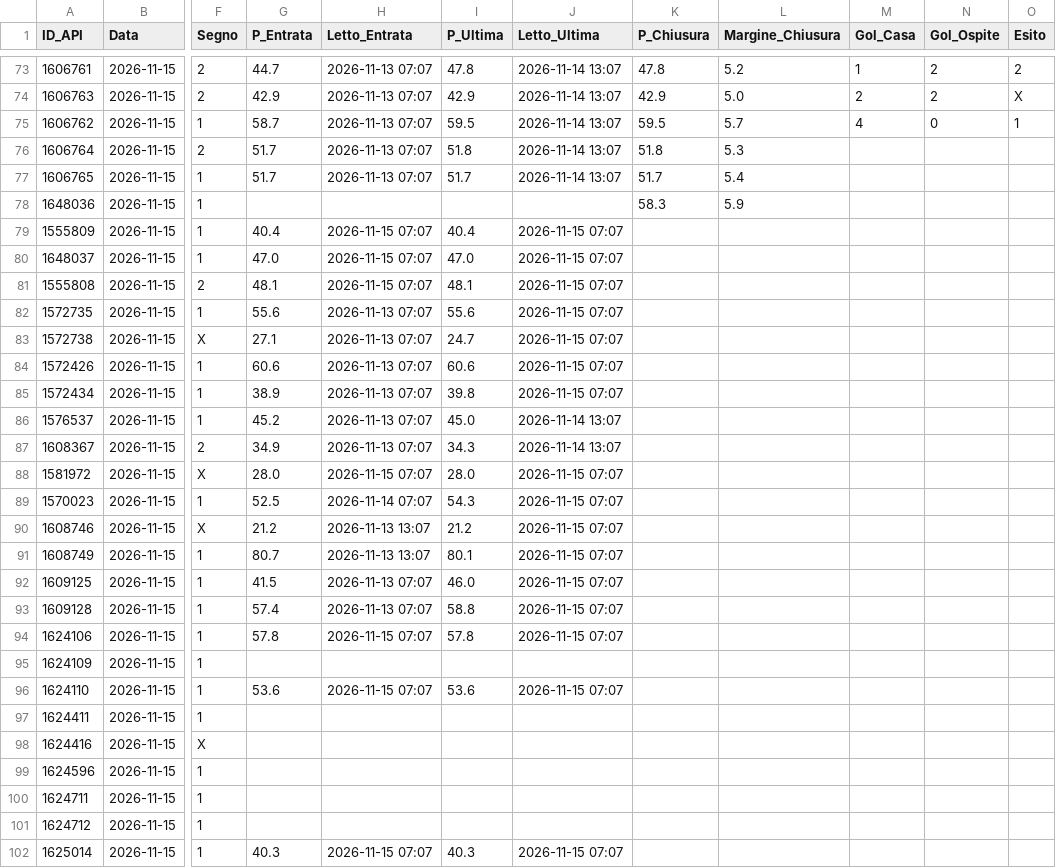
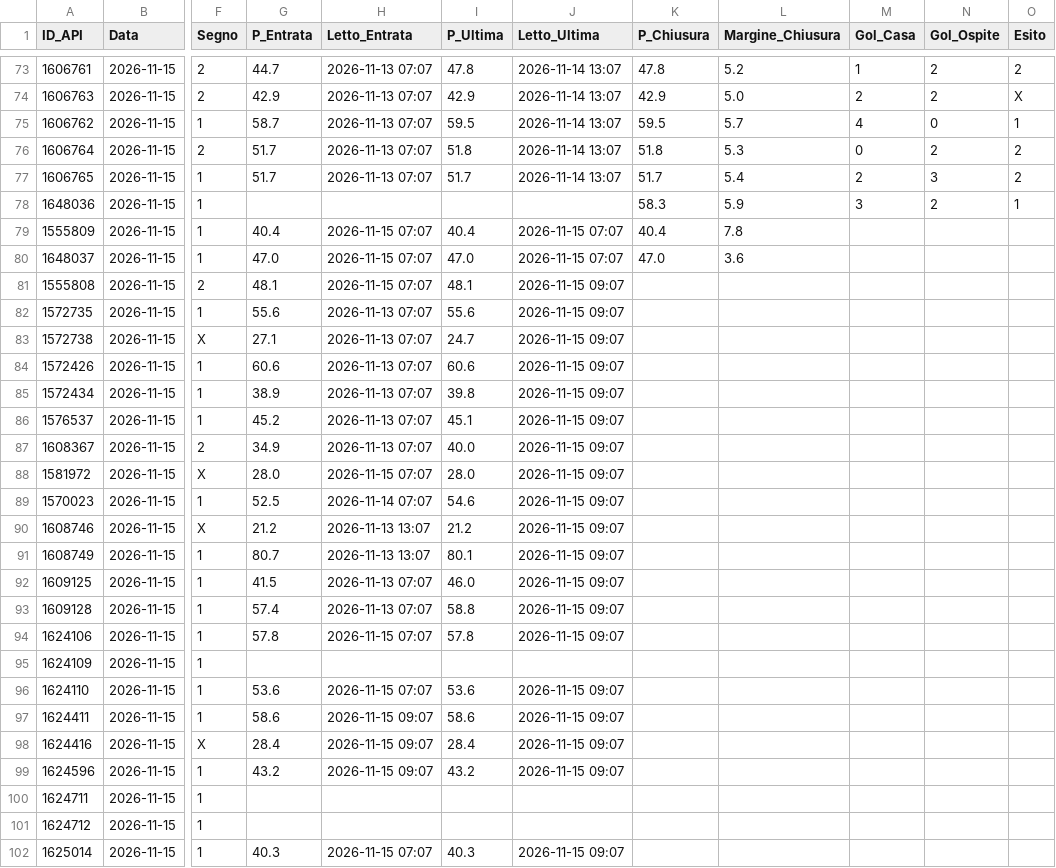
Before and after one commit to Caltiki/pronostici-repo, a CSV file: best_archivio.csv, drawn as a sheet; only a part is shown, gaps mark what is left out; the diff covers the shown part only; the diff names each change by its address in the sheet, - before the commit and + after, or states it on an @@ line.

```diff
--- a/best_archivio.csv
+++ b/best_archivio.csv
-M76 (Gol_Casa): (empty)
+M76 (Gol_Casa): 0
-N76 (Gol_Ospite): (empty)
+N76 (Gol_Ospite): 2
-O76:O77 (Esito): (empty)
+O76:O77 (Esito): 2
-M77 (Gol_Casa): (empty)
+M77 (Gol_Casa): 2
-N77 (Gol_Ospite): (empty)
+N77 (Gol_Ospite): 3
-M78 (Gol_Casa): (empty)
+M78 (Gol_Casa): 3
-N78 (Gol_Ospite): (empty)
+N78 (Gol_Ospite): 2
-O78 (Esito): (empty)
+O78 (Esito): 1
-K79 (P_Chiusura): (empty)
+K79 (P_Chiusura): 40.4
-L79 (Margine_Chiusura): (empty)
+L79 (Margine_Chiusura): 7.8
-K80 (P_Chiusura): (empty)
+K80 (P_Chiusura): 47.0
-L80 (Margine_Chiusura): (empty)
+L80 (Margine_Chiusura): 3.6
-J81:J85 (Letto_Ultima): 2026-11-15 07:07
+J81:J85 (Letto_Ultima): 2026-11-15 09:07
-I86 (P_Ultima): 45.0
+I86 (P_Ultima): 45.1
-J86:J87 (Letto_Ultima): 2026-11-14 13:07
+J86:J87 (Letto_Ultima): 2026-11-15 09:07
-I87 (P_Ultima): 34.3
+I87 (P_Ultima): 40.0
-J88:J94 (Letto_Ultima): 2026-11-15 07:07
+J88:J94 (Letto_Ultima): 2026-11-15 09:07
-I89 (P_Ultima): 54.3
+I89 (P_Ultima): 54.6
-J96 (Letto_Ultima): 2026-11-15 07:07
+J96 (Letto_Ultima): 2026-11-15 09:07
-G97 (P_Entrata): (empty)
+G97 (P_Entrata): 58.6
-H97:H99 (Letto_Entrata): (empty)
+H97:H99 (Letto_Entrata): 2026-11-15 09:07
-I97 (P_Ultima): (empty)
+I97 (P_Ultima): 58.6
-J97:J99 (Letto_Ultima): (empty)
+J97:J99 (Letto_Ultima): 2026-11-15 09:07
-G98 (P_Entrata): (empty)
+G98 (P_Entrata): 28.4
-I98 (P_Ultima): (empty)
+I98 (P_Ultima): 28.4
-G99 (P_Entrata): (empty)
+G99 (P_Entrata): 43.2
-I99 (P_Ultima): (empty)
+I99 (P_Ultima): 43.2
-J102 (Letto_Ultima): 2026-11-15 07:07
+J102 (Letto_Ultima): 2026-11-15 09:07
```
Also changed, not shown: 34 edited cells elsewhere in this file, altribook_archivio.csv, pinnacle_archivio.csv, 16 other files.
